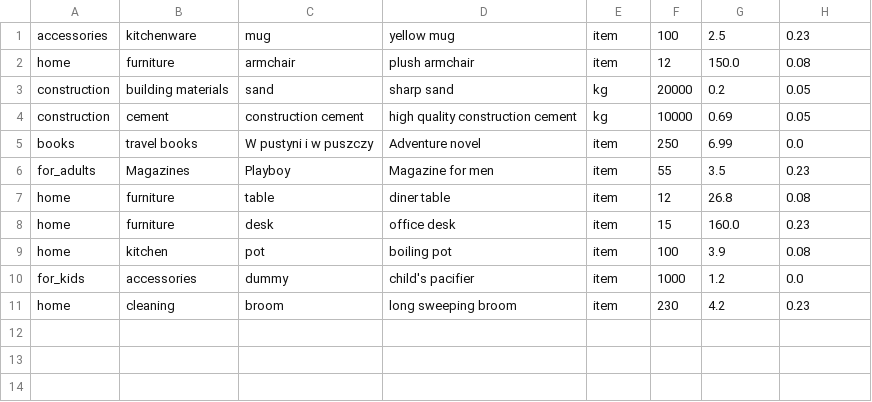
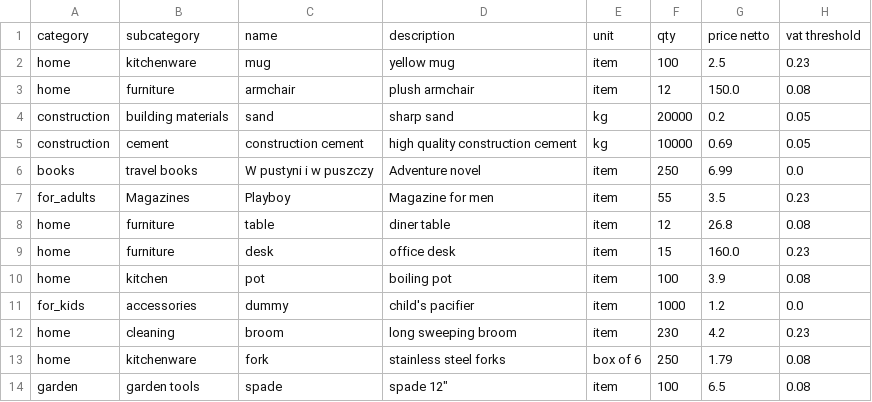
Before and after one commit to mszy2371/OnlineShopPure, a CSV file: products.csv, drawn as a sheet.

Commit message:
adding product features

```diff
--- a/products.csv
+++ b/products.csv
@@ -1,2 +1,3 @@
-accessories,kitchenware,mug,yellow mug,item,100,2.5,0.23
+category,subcategory,name,description,unit,qty,price netto,vat threshold
+home,kitchenware,mug,yellow mug,item,100,2.5,0.23
 home,furniture,armchair,plush armchair,item,12,150.0,0.08
@@ -11 +12,3 @@ for_kids,accessories,dummy,child's pacifier,item,1000,1.2,0.0
 home,cleaning,broom,long sweeping broom,item,230,4.2,0.23
+home,kitchenware,fork,stainless steel forks,box of 6,250,1.79,0.08
+garden,garden tools,spade,"spade 12""",item,100,6.5,0.08
```
Also changed, not shown: 2 other files.
